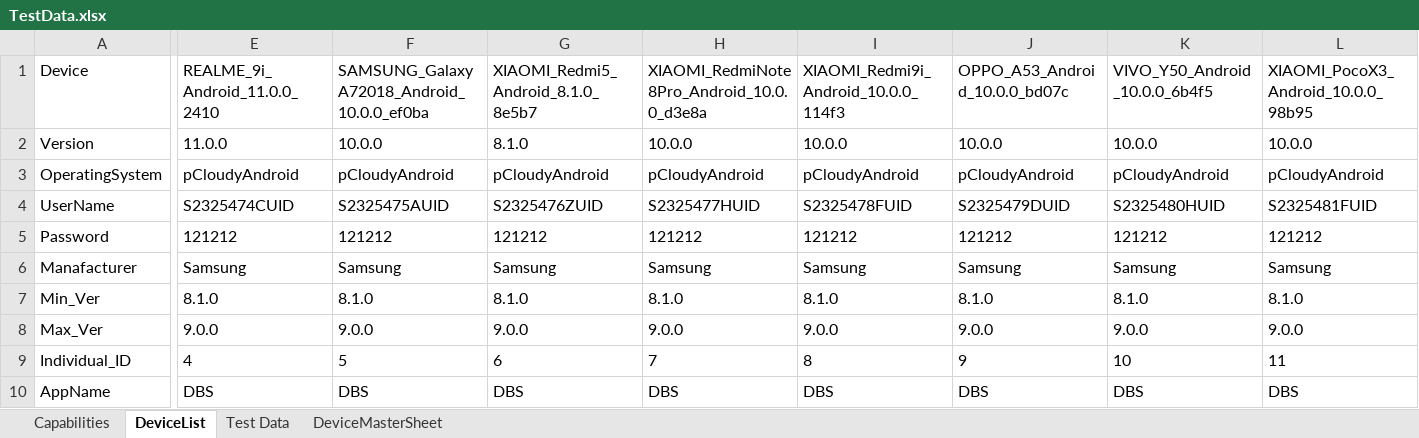
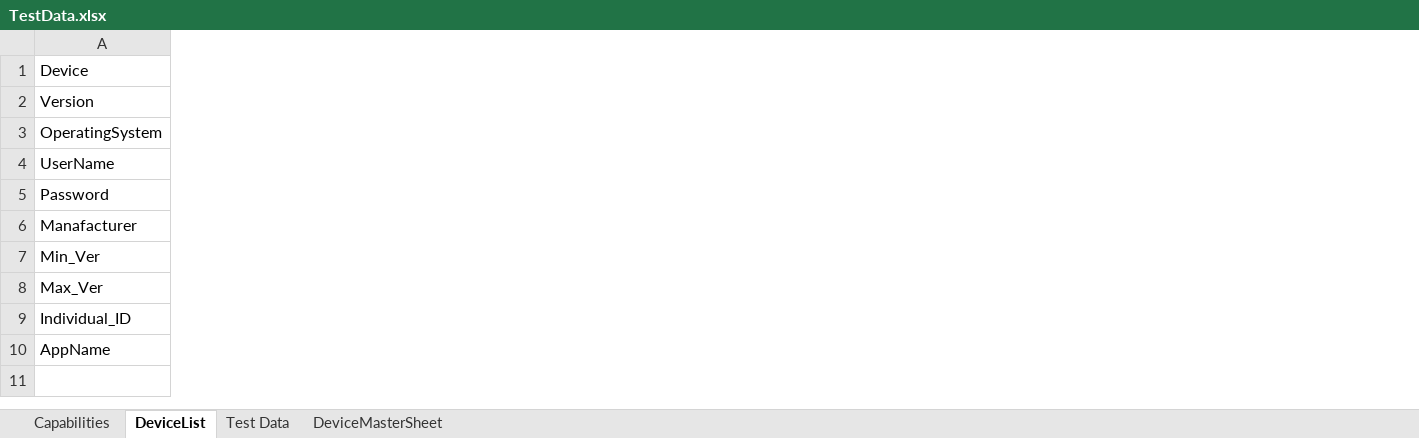
Before and after one commit to ShafqatLetCode/IE_Framework_mobile, an Excel workbook: ExecutionTestData/4/TestData.xlsx, sheet DeviceList, drawn as a sheet; only a part is shown, gaps mark what is left out; values as stored, in another font and other column widths than the file's, no borders; conditional formats not drawn; the diff covers the shown part only; the diff names each change by its address in the sheet, - before the commit and + after, or states it on an @@ line.

```diff
--- a/ExecutionTestData/4/TestData.xlsx (sheet DeviceList)
+++ b/ExecutionTestData/4/TestData.xlsx (sheet DeviceList)
-column E, rows 1-10: REALME_9i_Android_11.0.0_2410 | 11.0.0 | pCloudyAndroid | S2325474CUID | 121212 | Samsung | 8.1.0 | 9.0.0 | 4 | DBS
-column F, rows 1-10: SAMSUNG_GalaxyA72018_Android_10.0.0_ef0ba | 10.0.0 | pCloudyAndroid | S2325475AUID | 121212 | Samsung | 8.1.0 | 9.0.0 | 5 | DBS
-column G, rows 1-10: XIAOMI_Redmi5_Android_8.1.0_8e5b7 | 8.1.0 | pCloudyAndroid | S2325476ZUID | 121212 | Samsung | 8.1.0 | 9.0.0 | 6 | DBS
-column H, rows 1-10: XIAOMI_RedmiNote8Pro_Android_10.0.0_d3e8a | 10.0.0 | pCloudyAndroid | S2325477HUID | 121212 | Samsung | 8.1.0 | 9.0.0 | 7 | DBS
-column I, rows 1-10: XIAOMI_Redmi9i_Android_10.0.0_114f3 | 10.0.0 | pCloudyAndroid | S2325478FUID | 121212 | Samsung | 8.1.0 | 9.0.0 | 8 | DBS
-column J, rows 1-10: OPPO_A53_Android_10.0.0_bd07c | 10.0.0 | pCloudyAndroid | S2325479DUID | 121212 | Samsung | 8.1.0 | 9.0.0 | 9 | DBS
-column K, rows 1-10: VIVO_Y50_Android_10.0.0_6b4f5 | 10.0.0 | pCloudyAndroid | S2325480HUID | 121212 | Samsung | 8.1.0 | 9.0.0 | 10 | DBS
-column L, rows 1-10: XIAOMI_PocoX3_Android_10.0.0_98b95 | 10.0.0 | pCloudyAndroid | S2325481FUID | 121212 | Samsung | 8.1.0 | 9.0.0 | 11 | DBS
```
Also changed, not shown: 5 edited cells elsewhere in this sheet, sheet Capabilities, ExecutionTestData/1/TestData.xlsx, ExecutionTestData/2/TestData.xlsx, 5 other files.
